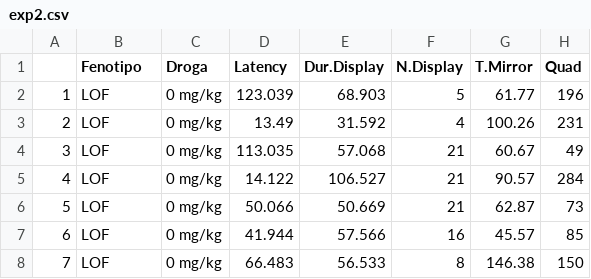
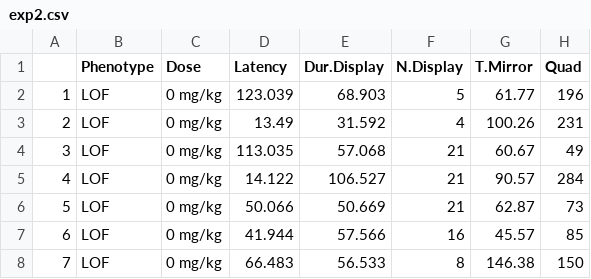
Before and after one commit to cmaximino/5HT-aggression, a CSV file: exp2.csv, drawn as a sheet; only a part is shown.

Commit message:
Update exp2.csv

```diff
--- a/exp2.csv
+++ b/exp2.csv
@@ -1,2 +1,2 @@
-,Fenotipo,Droga,Latency,Dur.Display,N.Display,T.Mirror,Quad
+,Phenotype,Dose,Latency,Dur.Display,N.Display,T.Mirror,Quad
 1,LOF,0 mg/kg,123.039,68.903,5,61.77,196
```
